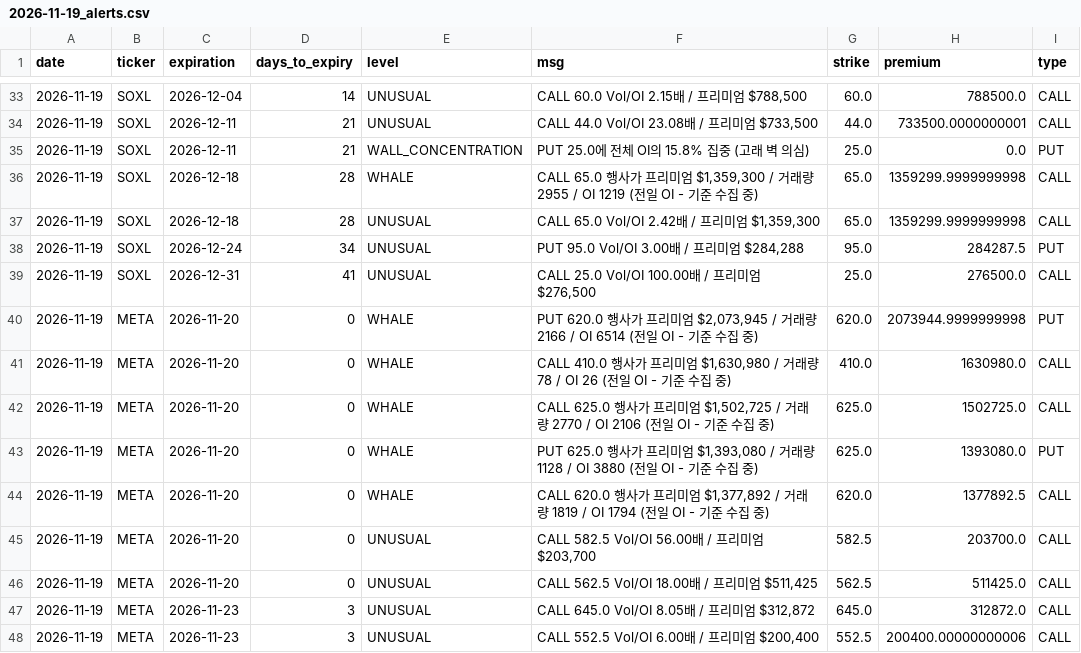
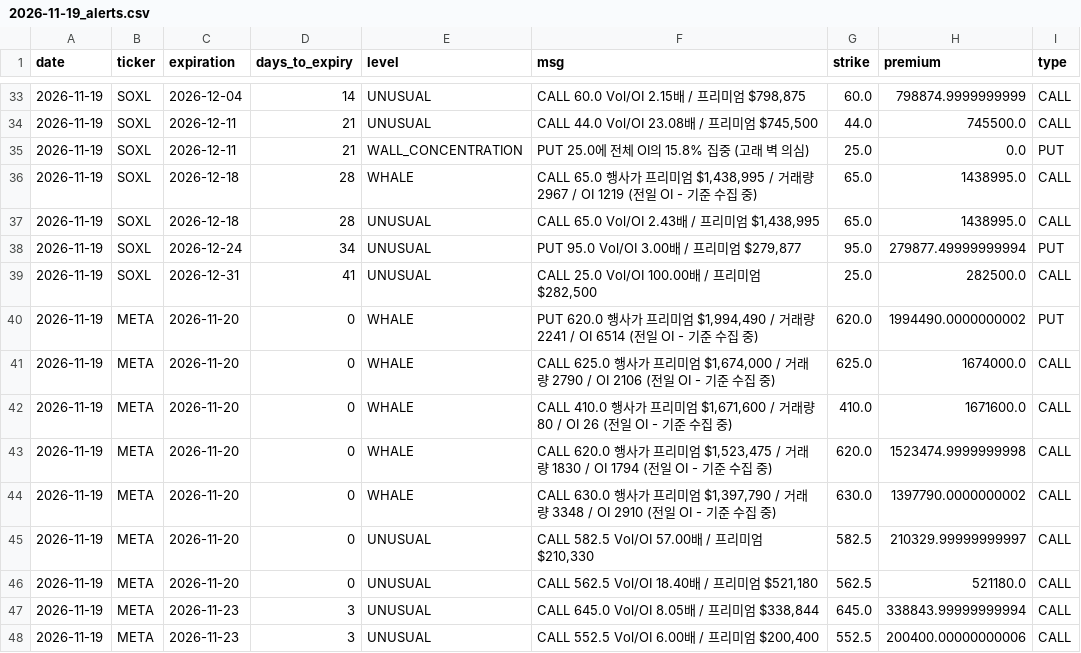
Before and after one commit to kwonbora1220/option-wall, a CSV file: data/2026-11-19_alerts.csv, drawn as a sheet; only a part is shown, gaps mark what is left out; the diff covers the shown part only.

```diff
--- a/data/2026-11-19_alerts.csv
+++ b/data/2026-11-19_alerts.csv
@@ -33,16 +33,16 @@ date,ticker,expiration,days_to_expiry,level,msg,strike,premium,type
-2026-11-19,SOXL,2026-12-04,14,UNUSUAL,"CALL 60.0 Vol/OI 2.15배 / 프리미엄 $788,500",60.0,788500.0,CALL
-2026-11-19,SOXL,2026-12-11,21,UNUSUAL,"CALL 44.0 Vol/OI 23.08배 / 프리미엄 $733,500",44.0,733500.0000000001,CALL
+2026-11-19,SOXL,2026-12-04,14,UNUSUAL,"CALL 60.0 Vol/OI 2.15배 / 프리미엄 $798,875",60.0,798874.9999999999,CALL
+2026-11-19,SOXL,2026-12-11,21,UNUSUAL,"CALL 44.0 Vol/OI 23.08배 / 프리미엄 $745,500",44.0,745500.0,CALL
 2026-11-19,SOXL,2026-12-11,21,WALL_CONCENTRATION,PUT 25.0에 전체 OI의 15.8% 집중 (고래 벽 의심),25.0,0.0,PUT
-2026-11-19,SOXL,2026-12-18,28,WHALE,"CALL 65.0 행사가 프리미엄 $1,359,300 / 거래량 2955 / OI 1219 (전일 OI - 기준 수집 중)",65.0,1359299.9999999998,CALL
-2026-11-19,SOXL,2026-12-18,28,UNUSUAL,"CALL 65.0 Vol/OI 2.42배 / 프리미엄 $1,359,300",65.0,1359299.9999999998,CALL
-2026-11-19,SOXL,2026-12-24,34,UNUSUAL,"PUT 95.0 Vol/OI 3.00배 / 프리미엄 $284,288",95.0,284287.5,PUT
-2026-11-19,SOXL,2026-12-31,41,UNUSUAL,"CALL 25.0 Vol/OI 100.00배 / 프리미엄 $276,500",25.0,276500.0,CALL
-2026-11-19,META,2026-11-20,0,WHALE,"PUT 620.0 행사가 프리미엄 $2,073,945 / 거래량 2166 / OI 6514 (전일 OI - 기준 수집 중)",620.0,2073944.9999999998,PUT
-2026-11-19,META,2026-11-20,0,WHALE,"CALL 410.0 행사가 프리미엄 $1,630,980 / 거래량 78 / OI 26 (전일 OI - 기준 수집 중)",410.0,1630980.0,CALL
-2026-11-19,META,2026-11-20,0,WHALE,"CALL 625.0 행사가 프리미엄 $1,502,725 / 거래량 2770 / OI 2106 (전일 OI - 기준 수집 중)",625.0,1502725.0,CALL
-2026-11-19,META,2026-11-20,0,WHALE,"PUT 625.0 행사가 프리미엄 $1,393,080 / 거래량 1128 / OI 3880 (전일 OI - 기준 수집 중)",625.0,1393080.0,PUT
-2026-11-19,META,2026-11-20,0,WHALE,"CALL 620.0 행사가 프리미엄 $1,377,892 / 거래량 1819 / OI 1794 (전일 OI - 기준 수집 중)",620.0,1377892.5,CALL
-2026-11-19,META,2026-11-20,0,UNUSUAL,"CALL 582.5 Vol/OI 56.00배 / 프리미엄 $203,700",582.5,203700.0,CALL
-2026-11-19,META,2026-11-20,0,UNUSUAL,"CALL 562.5 Vol/OI 18.00배 / 프리미엄 $511,425",562.5,511425.0,CALL
-2026-11-19,META,2026-11-23,3,UNUSUAL,"CALL 645.0 Vol/OI 8.05배 / 프리미엄 $312,872",645.0,312872.0,CALL
+2026-11-19,SOXL,2026-12-18,28,WHALE,"CALL 65.0 행사가 프리미엄 $1,438,995 / 거래량 2967 / OI 1219 (전일 OI - 기준 수집 중)",65.0,1438995.0,CALL
+2026-11-19,SOXL,2026-12-18,28,UNUSUAL,"CALL 65.0 Vol/OI 2.43배 / 프리미엄 $1,438,995",65.0,1438995.0,CALL
+2026-11-19,SOXL,2026-12-24,34,UNUSUAL,"PUT 95.0 Vol/OI 3.00배 / 프리미엄 $279,877",95.0,279877.49999999994,PUT
+2026-11-19,SOXL,2026-12-31,41,UNUSUAL,"CALL 25.0 Vol/OI 100.00배 / 프리미엄 $282,500",25.0,282500.0,CALL
+2026-11-19,META,2026-11-20,0,WHALE,"PUT 620.0 행사가 프리미엄 $1,994,490 / 거래량 2241 / OI 6514 (전일 OI - 기준 수집 중)",620.0,1994490.0000000002,PUT
+2026-11-19,META,2026-11-20,0,WHALE,"CALL 625.0 행사가 프리미엄 $1,674,000 / 거래량 2790 / OI 2106 (전일 OI - 기준 수집 중)",625.0,1674000.0,CALL
+2026-11-19,META,2026-11-20,0,WHALE,"CALL 410.0 행사가 프리미엄 $1,671,600 / 거래량 80 / OI 26 (전일 OI - 기준 수집 중)",410.0,1671600.0,CALL
+2026-11-19,META,2026-11-20,0,WHALE,"CALL 620.0 행사가 프리미엄 $1,523,475 / 거래량 1830 / OI 1794 (전일 OI - 기준 수집 중)",620.0,1523474.9999999998,CALL
+2026-11-19,META,2026-11-20,0,WHALE,"CALL 630.0 행사가 프리미엄 $1,397,790 / 거래량 3348 / OI 2910 (전일 OI - 기준 수집 중)",630.0,1397790.0000000002,CALL
+2026-11-19,META,2026-11-20,0,UNUSUAL,"CALL 582.5 Vol/OI 57.00배 / 프리미엄 $210,330",582.5,210329.99999999997,CALL
+2026-11-19,META,2026-11-20,0,UNUSUAL,"CALL 562.5 Vol/OI 18.40배 / 프리미엄 $521,180",562.5,521180.0,CALL
+2026-11-19,META,2026-11-23,3,UNUSUAL,"CALL 645.0 Vol/OI 8.05배 / 프리미엄 $338,844",645.0,338843.99999999994,CALL
 2026-11-19,META,2026-11-23,3,UNUSUAL,"CALL 552.5 Vol/OI 6.00배 / 프리미엄 $200,400",552.5,200400.00000000006,CALL
```
Also changed, not shown: 2 added rows and 54 edited cells elsewhere in this file, data/2026-11-19_DKNG.csv, data/2026-11-19_RKLB.csv, 7 other files.
